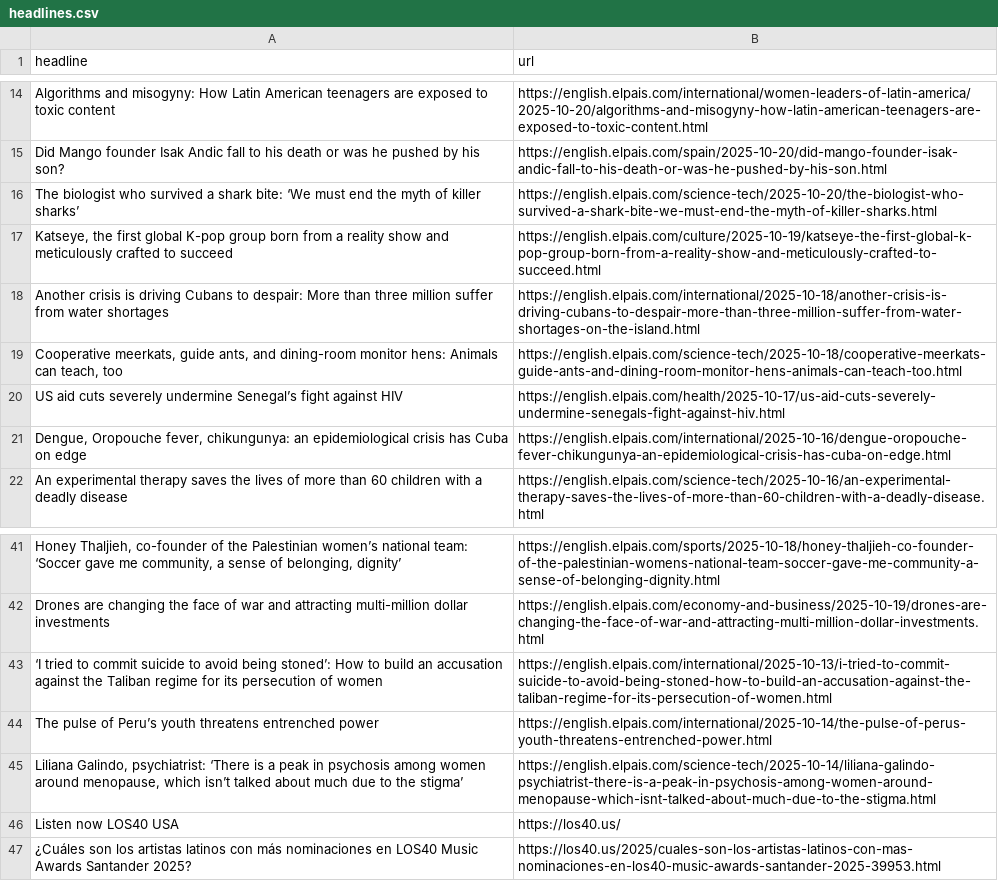
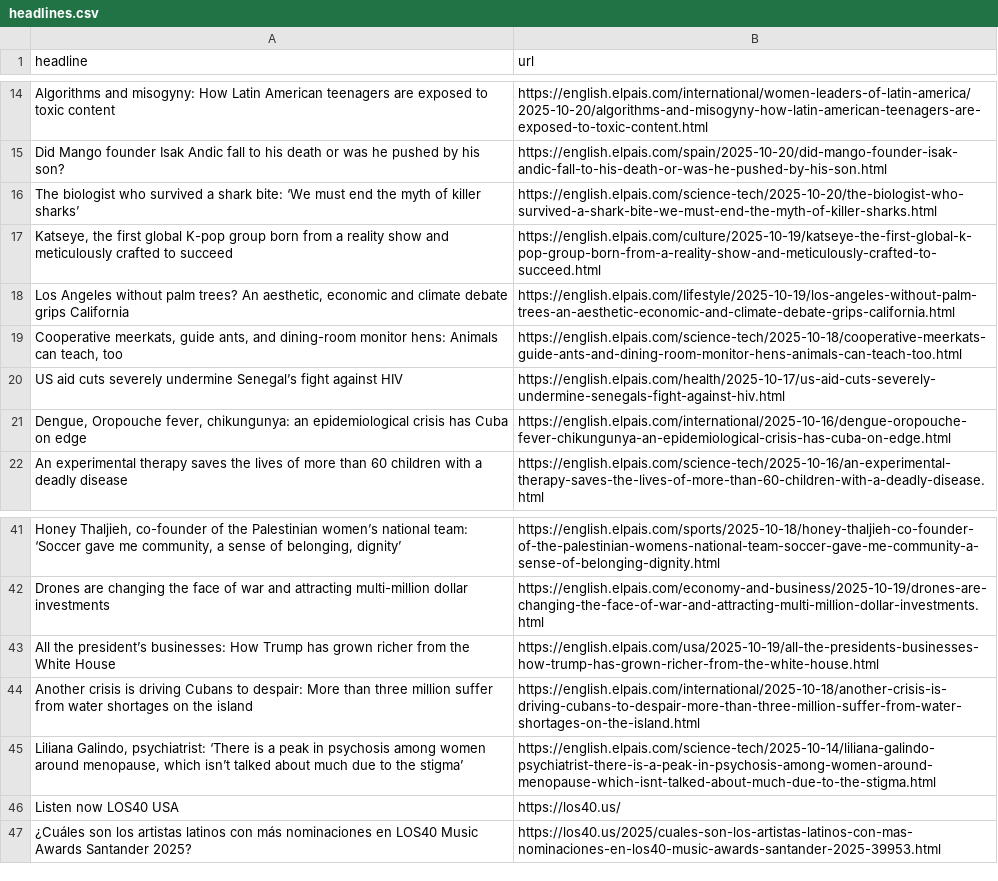
Before and after one commit to dafnikaravola/soma-s-autoscrapper, a CSV file: headlines.csv, drawn as a sheet; only a part is shown, gaps mark what is left out; removed rows and columns are numbered as before the commit, all else as after; the diff names each change by its address in the sheet, - before the commit and + after, or states it on an @@ line.

```diff
--- a/headlines.csv
+++ b/headlines.csv
-row 18: Another crisis is driving Cubans to despair: More than three million suffer from water shortages | https://english.elpais.com/international/2025-10-18/another-crisis-is-driving-cubans-to-despair-more-than-three-million-suffer-from-water-shortages-on-the-island.html
+row 18: Los Angeles without palm trees? An aesthetic, economic and climate debate grips California | https://english.elpais.com/lifestyle/2025-10-19/los-angeles-without-palm-trees-an-aesthetic-economic-and-climate-debate-grips-california.html
-row 43: ‘I tried to commit suicide to avoid being stoned’: How to build an accusation against the Taliban regime for its persecution of women | https://english.elpais.com/international/2025-10-13/i-tried-to-commit-suicide-to-avoid-being-stoned-how-to-build-an-accusation-against-the-taliban-regime-for-its-persecution-of-women.html
-row 44: The pulse of Peru’s youth threatens entrenched power | https://english.elpais.com/international/2025-10-14/the-pulse-of-perus-youth-threatens-entrenched-power.html
+row 43: All the president’s businesses: How Trump has grown richer from the White House | https://english.elpais.com/usa/2025-10-19/all-the-presidents-businesses-how-trump-has-grown-richer-from-the-white-house.html
+row 44: Another crisis is driving Cubans to despair: More than three million suffer from water shortages on the island | https://english.elpais.com/international/2025-10-18/another-crisis-is-driving-cubans-to-despair-more-than-three-million-suffer-from-water-shortages-on-the-island.html
```
